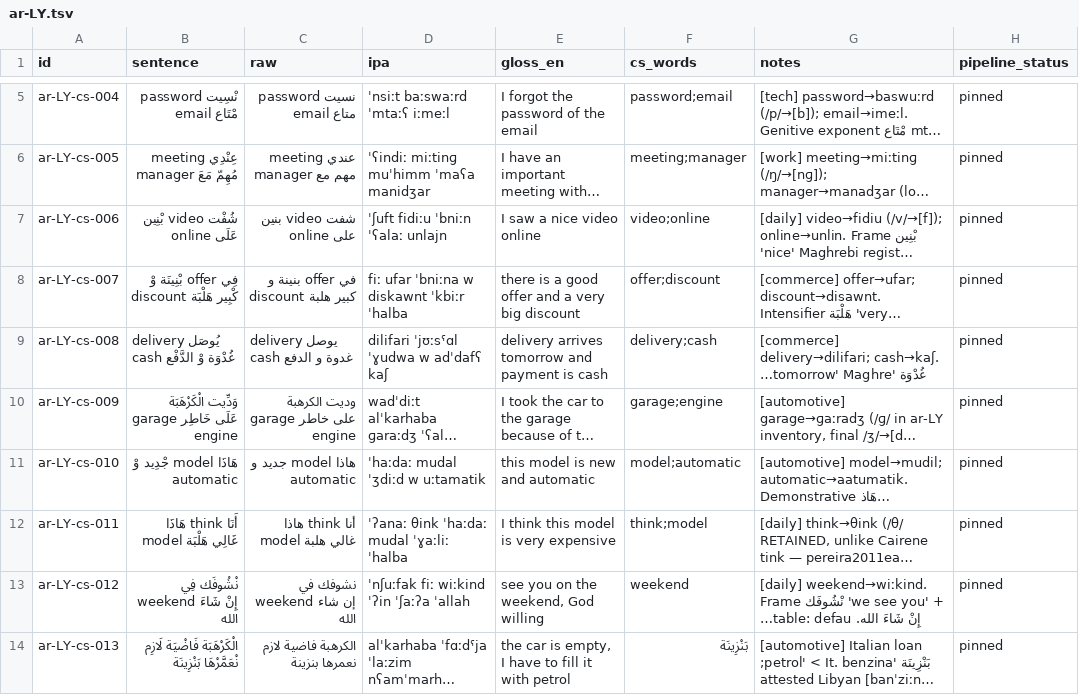
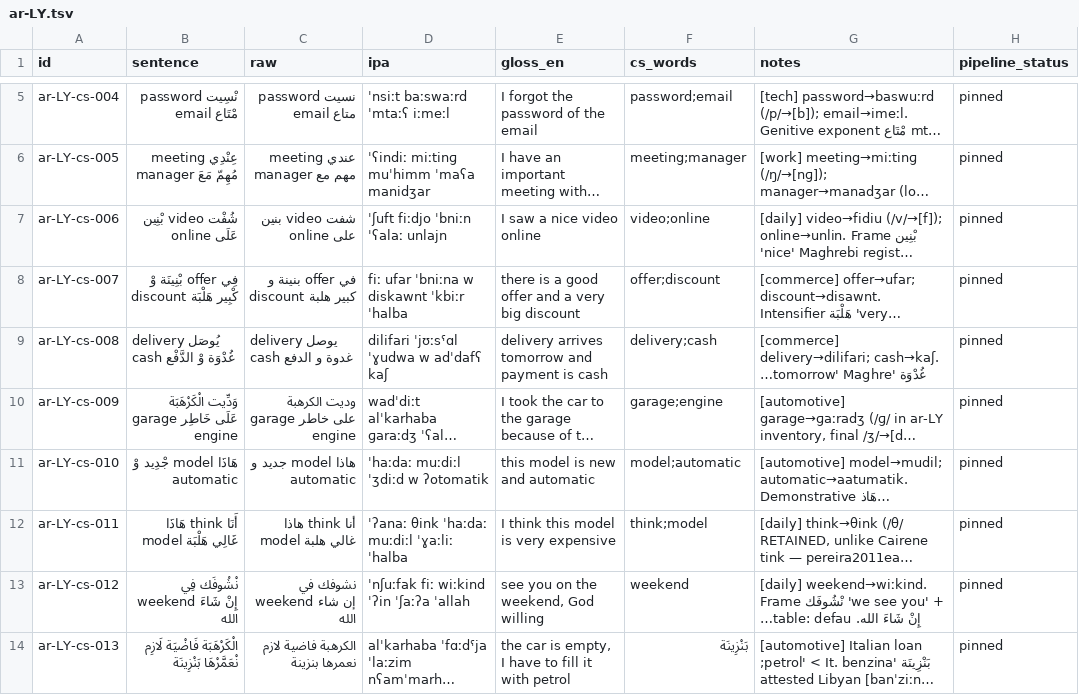
Before and after one commit to TigreGotico/arbtok, a TSV file: data/gold_code_switched/ar-LY.tsv, drawn as a sheet; only a part is shown, gaps mark what is left out; long unchanged cells end in …; the diff names each change by its address in the sheet, - before the commit and + after, or states it on an @@ line.

```diff
--- a/data/gold_code_switched/ar-LY.tsv
+++ b/data/gold_code_switched/ar-LY.tsv
-D7 (ipa): ˈʃuft fidiːu ˈbniːn ˈʕalaː unlajn
+D7 (ipa): ˈʃuft fiːdjo ˈbniːn ˈʕalaː unlajn
-D11 (ipa): ˈhaːdaː mudal ˈʒdiːd w uːtamatik
+D11 (ipa): ˈhaːdaː muːdiːl ˈʒdiːd w ʔotomatik
-D12 (ipa): ˈʔanaː θink ˈhaːdaː mudal ˈɣaːliː ˈhalba
+D12 (ipa): ˈʔanaː θink ˈhaːdaː muːdiːl ˈɣaːliː ˈhalba
```
Also changed, not shown: data/gold_code_switched/ar-MR.tsv, data/gold_code_switched/ar-SA-x-dawasir.tsv, 27 other files.
